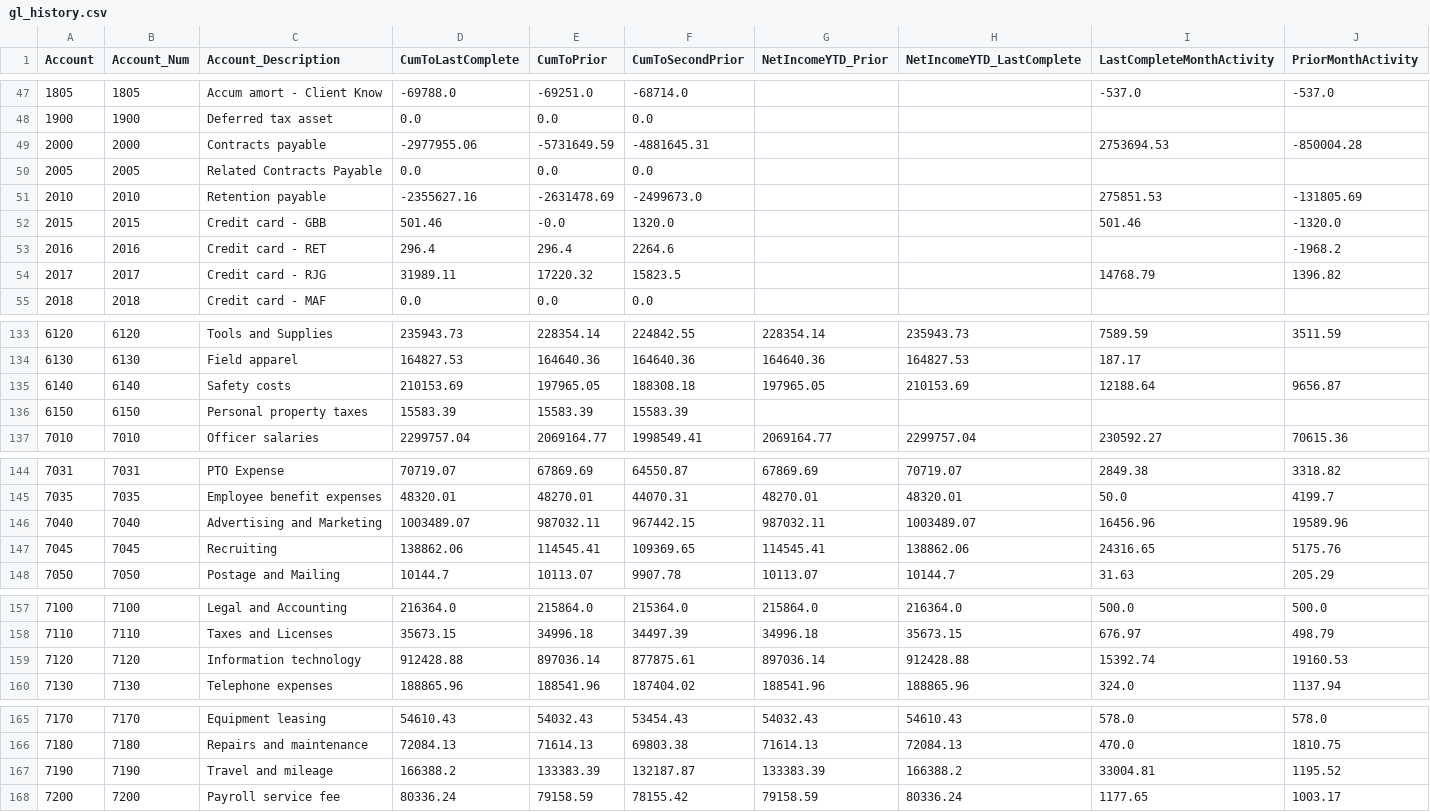
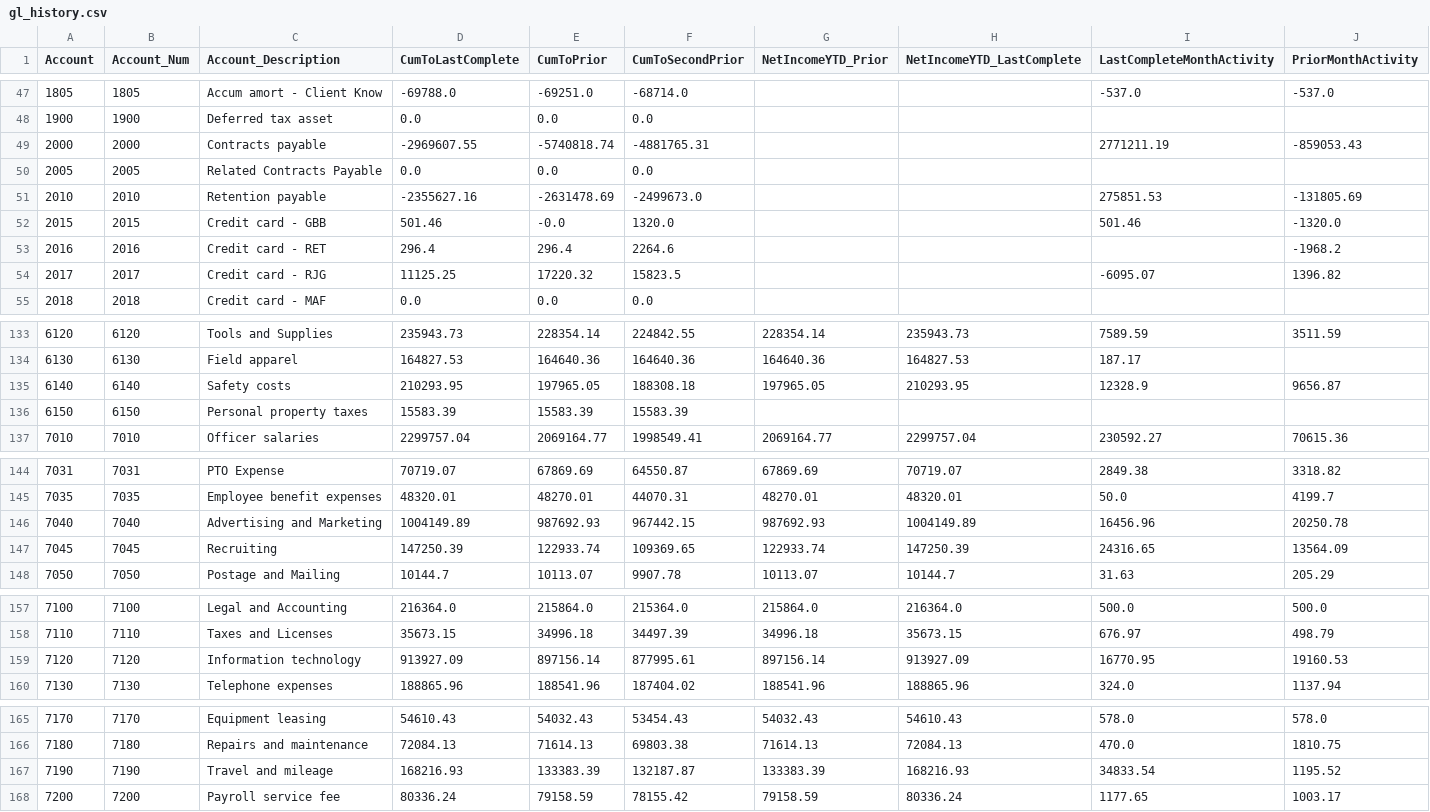
Before and after one commit to josh987123/ftg-foundation-data, a CSV file: data/gl_history.csv, drawn as a sheet; only a part is shown, gaps mark what is left out.

Commit message:
Automated FTG data refresh

```diff
--- a/data/gl_history.csv
+++ b/data/gl_history.csv
@@ -48,3 +48,3 @@ Account,Account_Num,Account_Description,CumToLastComplete,CumToPrior,CumToSecond
 1900,1900,Deferred tax asset,0.0,0.0,0.0,,,,
-2000,2000,Contracts payable,-2977955.06,-5731649.59,-4881645.31,,,2753694.53,-850004.28
+2000,2000,Contracts payable,-2969607.55,-5740818.74,-4881765.31,,,2771211.19,-859053.43
 2005,2005,Related Contracts Payable,0.0,0.0,0.0,,,,
@@ -53,3 +53,3 @@ Account,Account_Num,Account_Description,CumToLastComplete,CumToPrior,CumToSecond
 2016,2016,Credit card - RET,296.4,296.4,2264.6,,,,-1968.2
-2017,2017,Credit card - RJG,31989.11,17220.32,15823.5,,,14768.79,1396.82
+2017,2017,Credit card - RJG,11125.25,17220.32,15823.5,,,-6095.07,1396.82
 2018,2018,Credit card - MAF,0.0,0.0,0.0,,,,
@@ -134,3 +134,3 @@ Account,Account_Num,Account_Description,CumToLastComplete,CumToPrior,CumToSecond
 6130,6130,Field apparel,164827.53,164640.36,164640.36,164640.36,164827.53,187.17,
-6140,6140,Safety costs,210153.69,197965.05,188308.18,197965.05,210153.69,12188.64,9656.87
+6140,6140,Safety costs,210293.95,197965.05,188308.18,197965.05,210293.95,12328.9,9656.87
 6150,6150,Personal property taxes,15583.39,15583.39,15583.39,,,,
@@ -145,4 +145,4 @@ Account,Account_Num,Account_Description,CumToLastComplete,CumToPrior,CumToSecond
 7035,7035,Employee benefit expenses,48320.01,48270.01,44070.31,48270.01,48320.01,50.0,4199.7
-7040,7040,Advertising and Marketing,1003489.07,987032.11,967442.15,987032.11,1003489.07,16456.96,19589.96
-7045,7045,Recruiting,138862.06,114545.41,109369.65,114545.41,138862.06,24316.65,5175.76
+7040,7040,Advertising and Marketing,1004149.89,987692.93,967442.15,987692.93,1004149.89,16456.96,20250.78
+7045,7045,Recruiting,147250.39,122933.74,109369.65,122933.74,147250.39,24316.65,13564.09
 7050,7050,Postage and Mailing,10144.7,10113.07,9907.78,10113.07,10144.7,31.63,205.29
@@ -158,3 +158,3 @@ Account,Account_Num,Account_Description,CumToLastComplete,CumToPrior,CumToSecond
 7110,7110,Taxes and Licenses,35673.15,34996.18,34497.39,34996.18,35673.15,676.97,498.79
-7120,7120,Information technology,912428.88,897036.14,877875.61,897036.14,912428.88,15392.74,19160.53
+7120,7120,Information technology,913927.09,897156.14,877995.61,897156.14,913927.09,16770.95,19160.53
 7130,7130,Telephone expenses,188865.96,188541.96,187404.02,188541.96,188865.96,324.0,1137.94
@@ -166,3 +166,3 @@ Account,Account_Num,Account_Description,CumToLastComplete,CumToPrior,CumToSecond
 7180,7180,Repairs and maintenance,72084.13,71614.13,69803.38,71614.13,72084.13,470.0,1810.75
-7190,7190,Travel and mileage,166388.2,133383.39,132187.87,133383.39,166388.2,33004.81,1195.52
+7190,7190,Travel and mileage,168216.93,133383.39,132187.87,133383.39,168216.93,34833.54,1195.52
 7200,7200,Payroll service fee,80336.24,79158.59,78155.42,79158.59,80336.24,1177.65,1003.17
```
Also changed, not shown: data/gl_history_all.csv, 9 other files.
